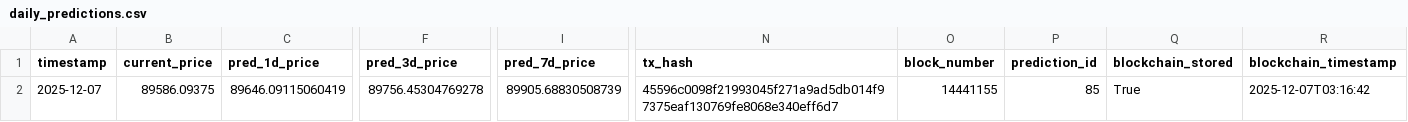
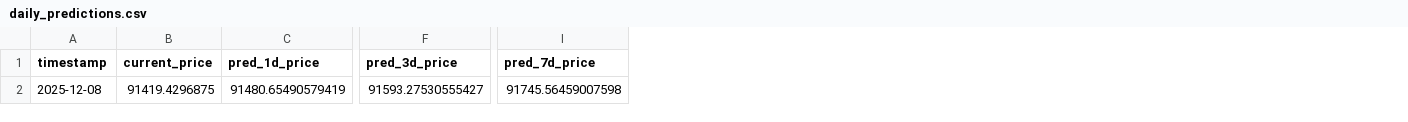
Before and after one commit to ying-jeanne/capstone_msba, a CSV file: data/predictions/daily_predictions.csv, drawn as a sheet; only a part is shown, gaps mark what is left out; the diff covers the shown part only; the diff names each change by its address in the sheet, - before the commit and + after, or states it on an @@ line.

```diff
--- a/data/predictions/daily_predictions.csv
+++ b/data/predictions/daily_predictions.csv
-column N (tx_hash), row 2: 45596c0098f21993045f271a9ad5db014f97375eaf130769fe8068e340eff6d7
-column O (block_number), row 2: 14441155
-column P (prediction_id), row 2: 85
-column Q (blockchain_stored), row 2: True
-column R (blockchain_timestamp), row 2: 2025-12-07T03:16:42
-A2 (timestamp): 2025-12-07
+A2 (timestamp): 2025-12-08
-B2 (current_price): 89586.09375
+B2 (current_price): 91419.4296875
-C2 (pred_1d_price): 89646.09115060419
+C2 (pred_1d_price): 91480.65490579419
-F2 (pred_3d_price): 89756.45304769278
+F2 (pred_3d_price): 91593.27530555427
-I2 (pred_7d_price): 89905.68830508739
+I2 (pred_7d_price): 91745.56459007598
```
Also changed, not shown: 1 edited cell elsewhere in this file, data/predictions/daily_predictions_history.csv.
